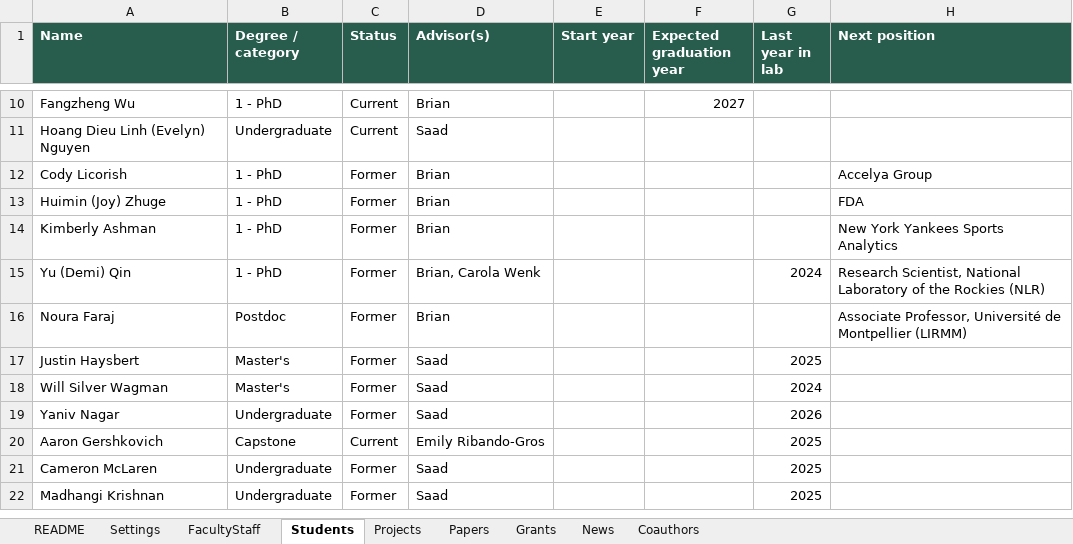
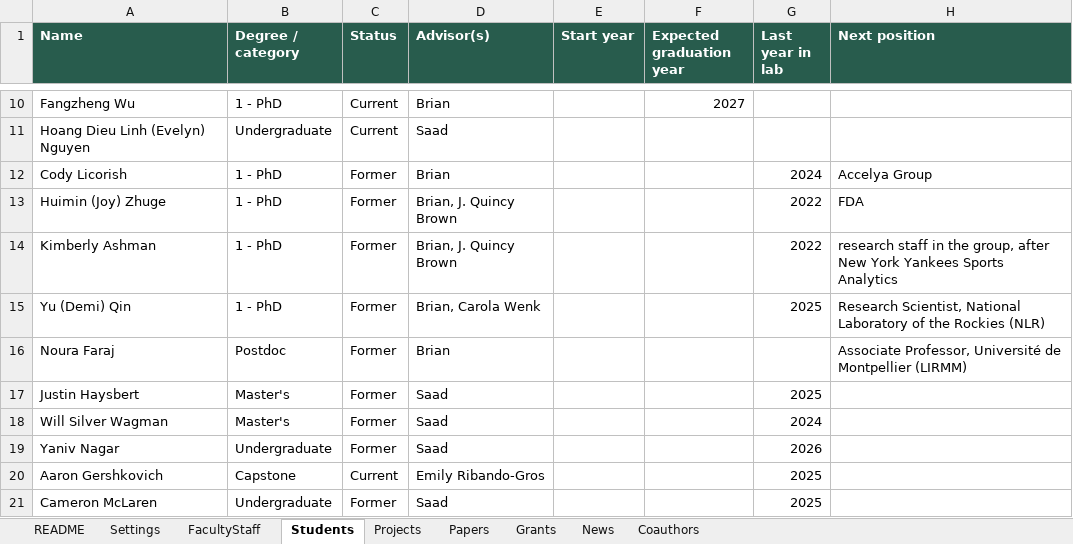
Before and after one commit to saadhassan96/hcc, an Excel workbook: content/hcc-content.xlsx, sheet Students, drawn as a sheet; only a part is shown, gaps mark what is left out; the shorter side is filled out with more unchanged rows; values as stored, in another font and other column widths than the file's, no borders; the diff names each change by its address in the sheet, - before the commit and + after, or states it on an @@ line.

```diff
--- a/content/hcc-content.xlsx (sheet Students)
+++ b/content/hcc-content.xlsx (sheet Students)
-G12 (Last year in lab): (empty)
+G12 (Last year in lab): 2024
-D13:D14 (Advisor(s)): Brian
+D13:D14 (Advisor(s)): Brian, J. Quincy Brown
-G13:G14 (Last year in lab): (empty)
+G13:G14 (Last year in lab): 2022
-H14 (Next position): New York…
+H14 (Next position): research staff in the group, after New York…
-G15 (Last year in lab): 2024
+G15 (Last year in lab): 2025
```
Also changed, not shown: sheet Papers, sheet Grants, sheet News, sheet FacultyStaff, sheet Projects, 2 other files.
